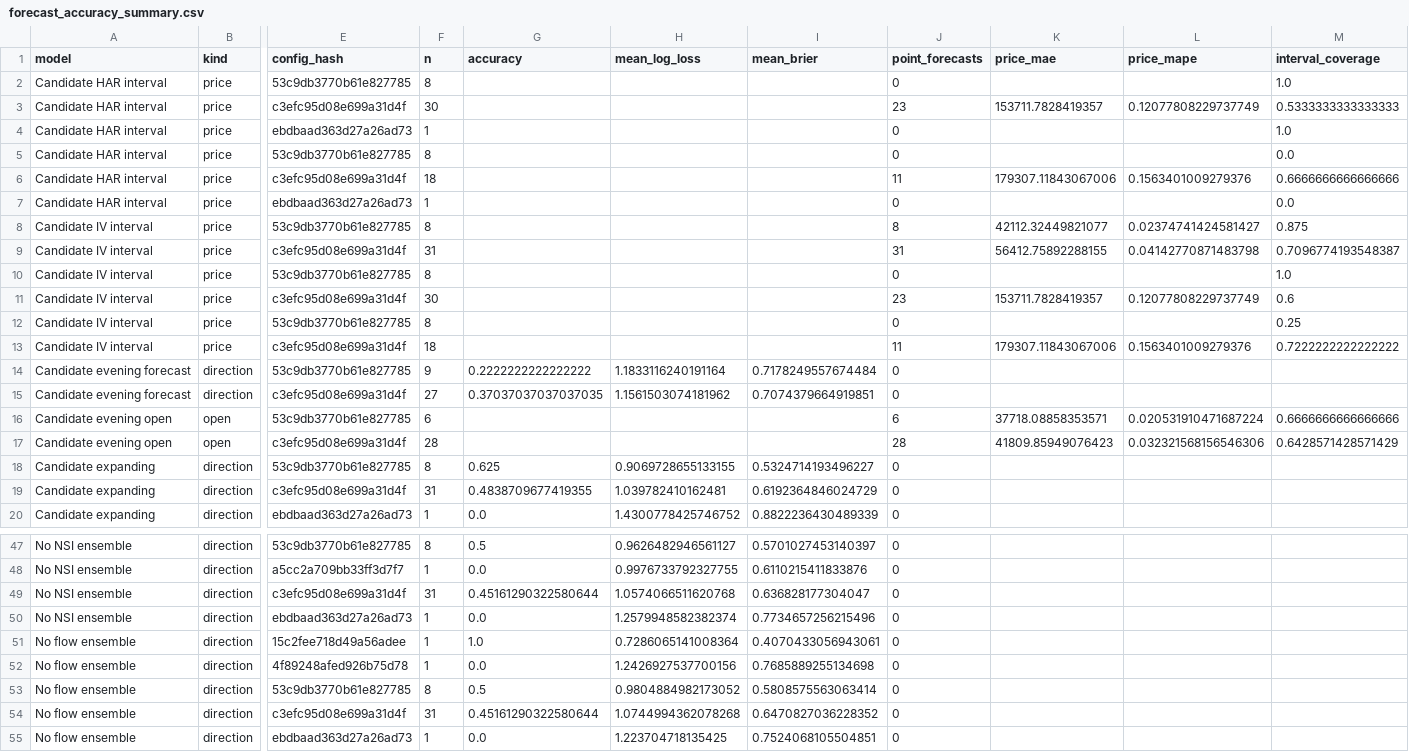
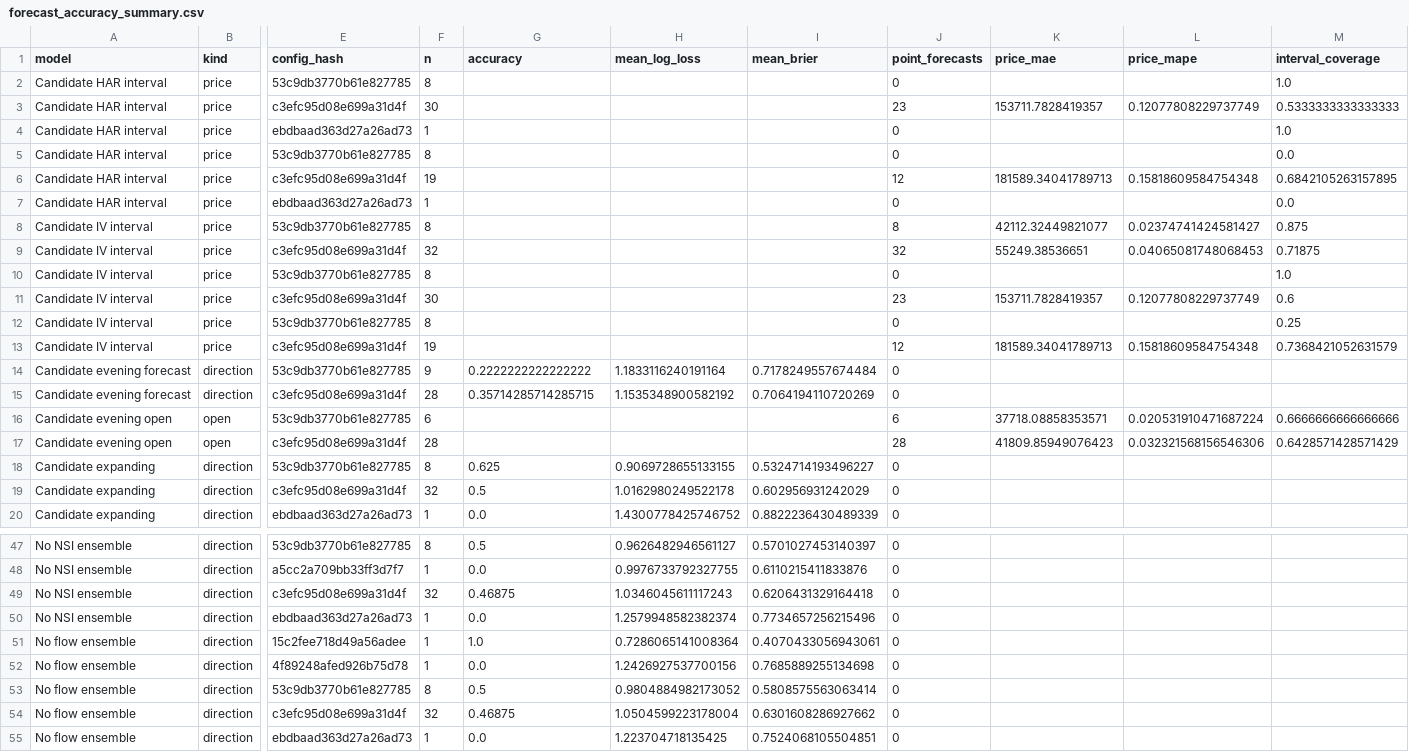
Before and after one commit to namyikim/predict_stock, a CSV file: forecast_history/sk_hynix/forecast_accuracy_summary.csv, drawn as a sheet; only a part is shown, gaps mark what is left out; the diff covers the shown part only; the diff names each change by its address in the sheet, - before the commit and + after, or states it on an @@ line.

```diff
--- a/forecast_history/sk_hynix/forecast_accuracy_summary.csv
+++ b/forecast_history/sk_hynix/forecast_accuracy_summary.csv
-F6 (n): 18
+F6 (n): 19
-J6 (point_forecasts): 11
+J6 (point_forecasts): 12
-K6 (price_mae): 179307.11843067006
+K6 (price_mae): 181589.34041789713
-L6 (price_mape): 0.1563401009279376
+L6 (price_mape): 0.15818609584754348
-M6 (interval_coverage): 0.6666666666666666
+M6 (interval_coverage): 0.6842105263157895
-F9 (n): 31
+F9 (n): 32
-J9 (point_forecasts): 31
+J9 (point_forecasts): 32
-K9 (price_mae): 56412.75892288155
+K9 (price_mae): 55249.38536651
-L9 (price_mape): 0.04142770871483798
+L9 (price_mape): 0.04065081748068453
-M9 (interval_coverage): 0.7096774193548387
+M9 (interval_coverage): 0.71875
-F13 (n): 18
+F13 (n): 19
-J13 (point_forecasts): 11
+J13 (point_forecasts): 12
-K13 (price_mae): 179307.11843067006
+K13 (price_mae): 181589.34041789713
-L13 (price_mape): 0.1563401009279376
+L13 (price_mape): 0.15818609584754348
-M13 (interval_coverage): 0.7222222222222222
+M13 (interval_coverage): 0.7368421052631579
-F15 (n): 27
+F15 (n): 28
-G15 (accuracy): 0.37037037037037035
+G15 (accuracy): 0.35714285714285715
-H15 (mean_log_loss): 1.1561503074181962
+H15 (mean_log_loss): 1.1535348900582192
-I15 (mean_brier): 0.7074379664919851
+I15 (mean_brier): 0.7064194110720269
-F19 (n): 31
+F19 (n): 32
-G19 (accuracy): 0.4838709677419355
+G19 (accuracy): 0.5
-H19 (mean_log_loss): 1.039782410162481
+H19 (mean_log_loss): 1.0162980249522178
-I19 (mean_brier): 0.6192364846024729
+I19 (mean_brier): 0.602956931242029
-F49 (n): 31
+F49 (n): 32
-G49 (accuracy): 0.45161290322580644
+G49 (accuracy): 0.46875
-H49 (mean_log_loss): 1.0574066511620768
+H49 (mean_log_loss): 1.0346045611117243
-I49 (mean_brier): 0.636828177304047
+I49 (mean_brier): 0.6206431329164418
-F54 (n): 31
+F54 (n): 32
-G54 (accuracy): 0.45161290322580644
+G54 (accuracy): 0.46875
-H54 (mean_log_loss): 1.0744994362078268
+H54 (mean_log_loss): 1.0504599223178004
-I54 (mean_brier): 0.6470827036228352
+I54 (mean_brier): 0.6301608286927662
```
Also changed, not shown: 34 edited cells elsewhere in this file, forecast_history/sk_hynix/attribution.csv, forecast_history/sk_hynix/daily_forecast_comparison.csv, 1 other file.
